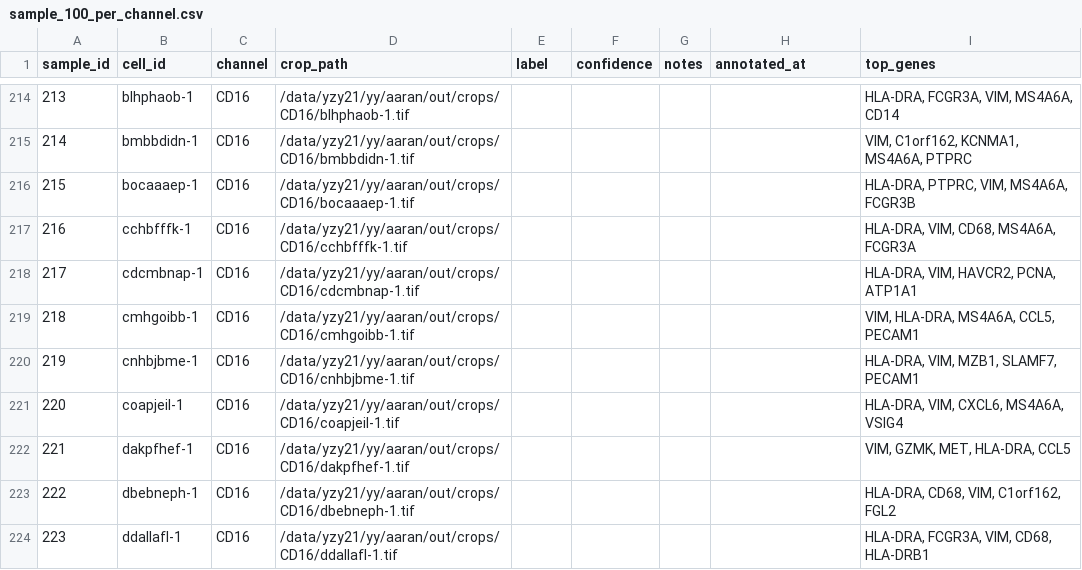
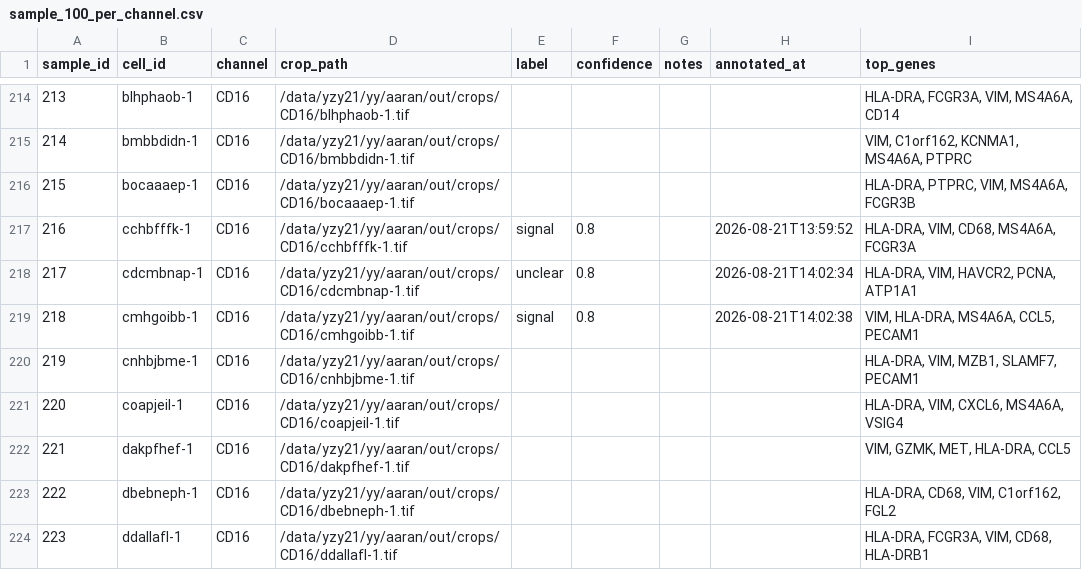
Before and after one commit to izu0421/xenium_annotator, a CSV file: assess/annotations/sample_100_per_channel.csv, drawn as a sheet; only a part is shown, gaps mark what is left out.

Commit message:
Update annotations 2026-08-21 14:02:38

```diff
--- a/assess/annotations/sample_100_per_channel.csv
+++ b/assess/annotations/sample_100_per_channel.csv
@@ -216,5 +216,5 @@ sample_id,cell_id,channel,crop_path,label,confidence,notes,annotated_at,top_gene
 215,bocaaaep-1,CD16,/data/yzy21/yy/aaran/out/crops/CD16/bocaaaep-1.tif,,,,,"HLA-DRA, PTPRC, VIM, MS4A6A, FCGR3B"
-216,cchbfffk-1,CD16,/data/yzy21/yy/aaran/out/crops/CD16/cchbfffk-1.tif,,,,,"HLA-DRA, VIM, CD68, MS4A6A, FCGR3A"
-217,cdcmbnap-1,CD16,/data/yzy21/yy/aaran/out/crops/CD16/cdcmbnap-1.tif,,,,,"HLA-DRA, VIM, HAVCR2, PCNA, ATP1A1"
-218,cmhgoibb-1,CD16,/data/yzy21/yy/aaran/out/crops/CD16/cmhgoibb-1.tif,,,,,"VIM, HLA-DRA, MS4A6A, CCL5, PECAM1"
+216,cchbfffk-1,CD16,/data/yzy21/yy/aaran/out/crops/CD16/cchbfffk-1.tif,signal,0.8,,2026-08-21T13:59:52,"HLA-DRA, VIM, CD68, MS4A6A, FCGR3A"
+217,cdcmbnap-1,CD16,/data/yzy21/yy/aaran/out/crops/CD16/cdcmbnap-1.tif,unclear,0.8,,2026-08-21T14:02:34,"HLA-DRA, VIM, HAVCR2, PCNA, ATP1A1"
+218,cmhgoibb-1,CD16,/data/yzy21/yy/aaran/out/crops/CD16/cmhgoibb-1.tif,signal,0.8,,2026-08-21T14:02:38,"VIM, HLA-DRA, MS4A6A, CCL5, PECAM1"
 219,cnhbjbme-1,CD16,/data/yzy21/yy/aaran/out/crops/CD16/cnhbjbme-1.tif,,,,,"HLA-DRA, VIM, MZB1, SLAMF7, PECAM1"
```
